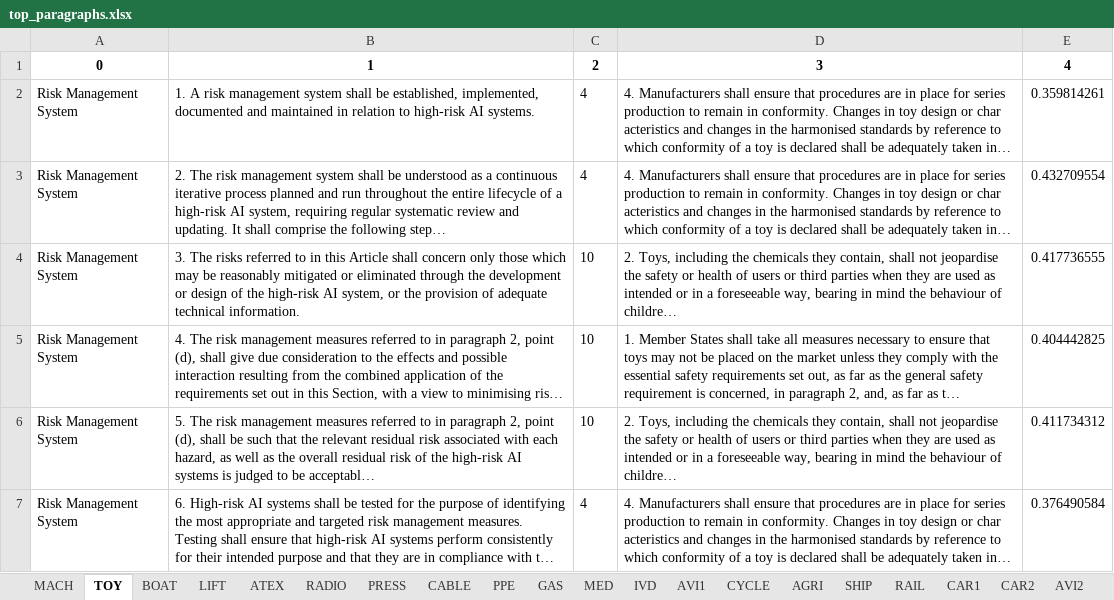
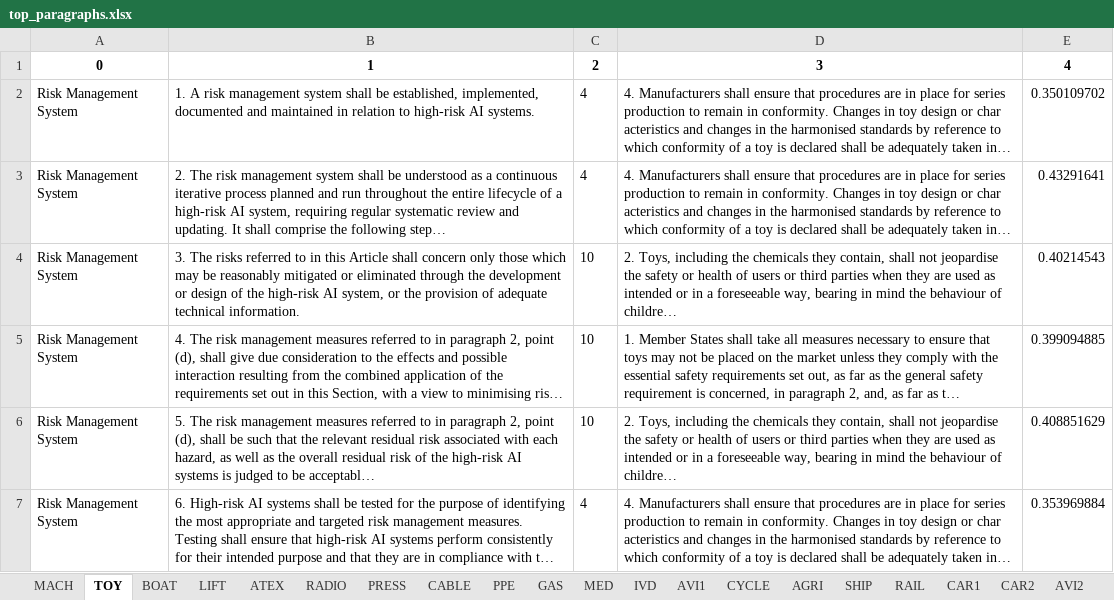
Before and after one commit to replicable/euaiact, an Excel workbook: top_paragraphs.xlsx, sheet TOY, drawn as a sheet; only a part is shown; long unchanged cells end in …; values as stored, in another font and other column widths than the file's, no borders; the diff covers the shown part only; the diff names each change by its address in the sheet, - before the commit and + after, or states it on an @@ line.

```diff
--- a/top_paragraphs.xlsx (sheet TOY)
+++ b/top_paragraphs.xlsx (sheet TOY)
-E2: 0.359814261
+E2: 0.350109702
-E3: 0.432709554
+E3: 0.43291641
-E4: 0.417736555
+E4: 0.40214543
-E5: 0.404442825
+E5: 0.399094885
-E6: 0.411734312
+E6: 0.408851629
-E7: 0.376490584
+E7: 0.353969884
```
Also changed, not shown: 18 added rows, 35 removed rows and 124 edited cells elsewhere in this sheet, sheet AVI2, sheet CAR2, sheet CYCLE, sheet RAIL, sheet AGRI, sheet CAR1, 13 more sheets, ai_act.xlsx, outcome.xlsx, 2 other files.
